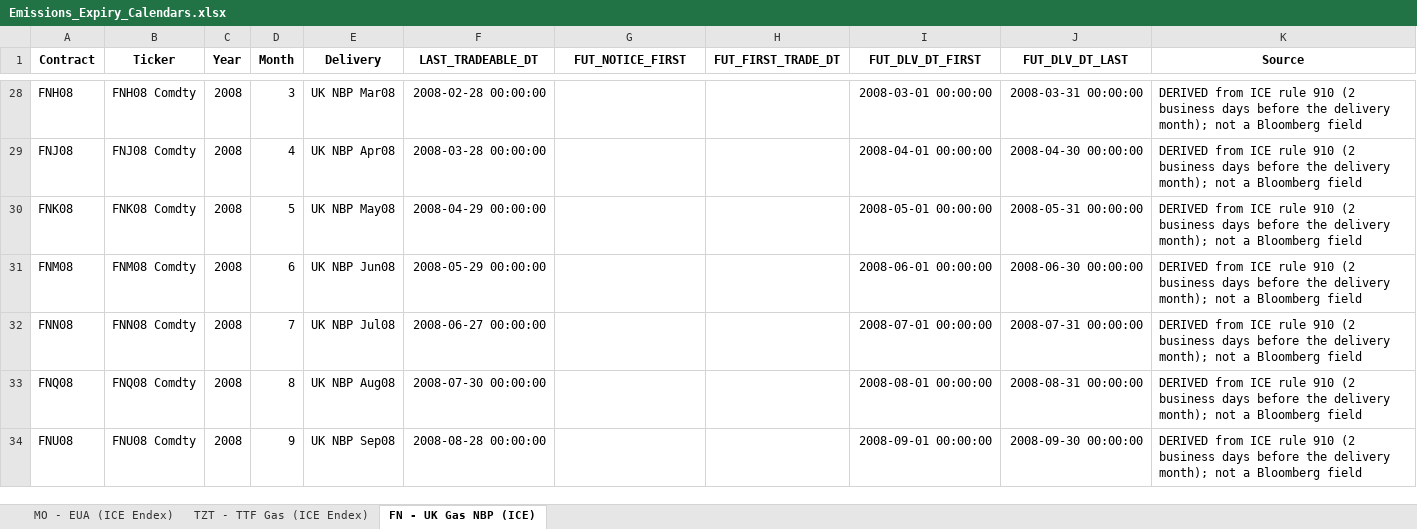
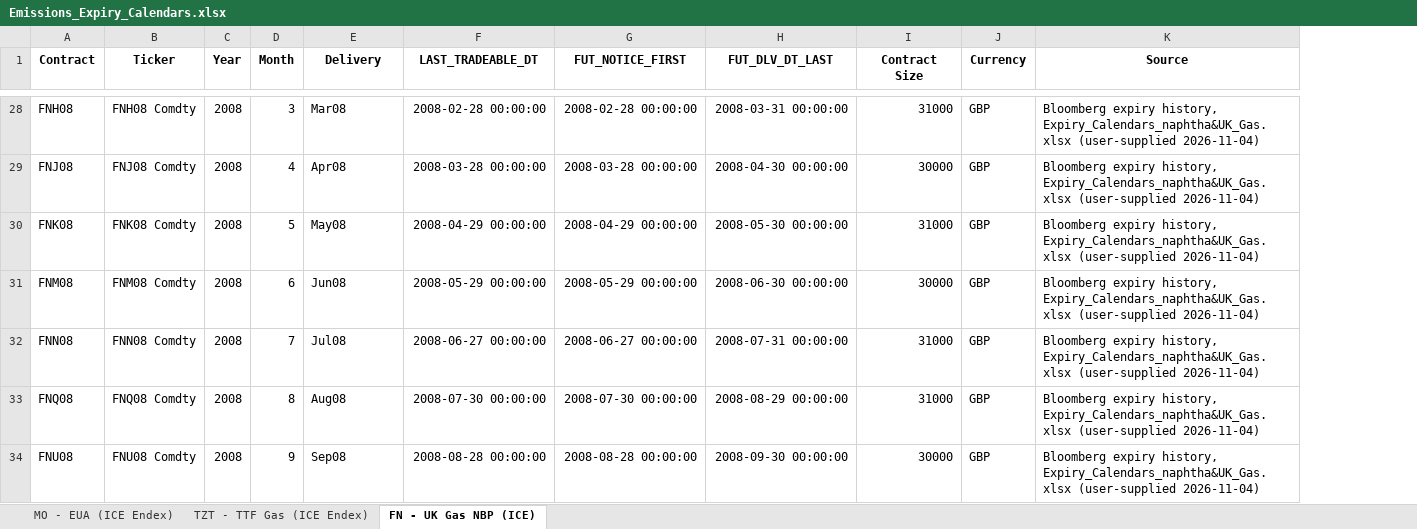
Before and after one commit to kj2741-kj/Risk-Premia, an Excel workbook: data/Prices_0930/Emissions_Expiry_Calendars.xlsx, sheet FN - UK Gas NBP (ICE), drawn as a sheet; only a part is shown, gaps mark what is left out; values as stored, in another font and other column widths than the file's, no borders; removed rows and columns are numbered as before the commit, all else as after; the diff covers the shown part only; the diff names each change by its address in the sheet, - before the commit and + after, or states it on an @@ line.

Commit message:
Research dashboard: Naphtha added to the NGL bucket, Bloomberg expiry calendars for UK Gas and Naphtha, liquidity metric updated
- Naphtha (Bloomberg KI, average-price swap) is the fifth NGL product: Mont Belvieu swap convention, Carry and Carry momentum on F2-F4 only; UK Gas and Naphtha calendars are Bloomberg's expiry history
- Research pages rebuilt for tags 1029 and 0930 (dashboard, rankings, skewness, VTI) with the new NGL and UK Gas numbers
- Liquidity Cal 2025 table updated (Naphtha in the NGL bucket); calendar, consistency and engine-vs-pages audit scripts

```diff
--- a/data/Prices_0930/Emissions_Expiry_Calendars.xlsx (sheet FN - UK Gas NBP (ICE))
+++ b/data/Prices_0930/Emissions_Expiry_Calendars.xlsx (sheet FN - UK Gas NBP (ICE))
-column H (FUT_FIRST_TRADE_DT), empty
-column I (FUT_DLV_DT_FIRST), rows 28-34: 2008-03-01 00:00:00 | 2008-04-01 00:00:00 | 2008-05-01 00:00:00 | 2008-06-01 00:00:00 | 2008-07-01 00:00:00 | 2008-08-01 00:00:00 | 2008-09-01 00:00:00
+column I (Contract Size), rows 28-34: 31000 | 30000 | 31000 | 30000 | 31000 | 31000 | 30000
+column J (Currency), rows 28-34: all GBP
-E28 (Delivery): UK NBP Mar08
+E28 (Delivery): Mar08
-G28 (FUT_NOTICE_FIRST): (empty)
+G28 (FUT_NOTICE_FIRST): 2008-02-28 00:00:00
-K28:K34 (Source): DERIVED from ICE rule 910 (2 business days before the delivery month); not a Bloomberg field
+K28:K34 (Source): Bloomberg expiry history, Expiry_Calendars_naphtha&UK_Gas.xlsx (user-supplied 2026-11-04)
-E29 (Delivery): UK NBP Apr08
+E29 (Delivery): Apr08
-G29 (FUT_NOTICE_FIRST): (empty)
+G29 (FUT_NOTICE_FIRST): 2008-03-28 00:00:00
-E30 (Delivery): UK NBP May08
+E30 (Delivery): May08
-G30 (FUT_NOTICE_FIRST): (empty)
+G30 (FUT_NOTICE_FIRST): 2008-04-29 00:00:00
-H30 (FUT_DLV_DT_LAST): 2008-05-31 00:00:00
+H30 (FUT_DLV_DT_LAST): 2008-05-30 00:00:00
-E31 (Delivery): UK NBP Jun08
+E31 (Delivery): Jun08
-G31 (FUT_NOTICE_FIRST): (empty)
+G31 (FUT_NOTICE_FIRST): 2008-05-29 00:00:00
-E32 (Delivery): UK NBP Jul08
+E32 (Delivery): Jul08
-G32 (FUT_NOTICE_FIRST): (empty)
+G32 (FUT_NOTICE_FIRST): 2008-06-27 00:00:00
-E33 (Delivery): UK NBP Aug08
+E33 (Delivery): Aug08
-G33 (FUT_NOTICE_FIRST): (empty)
+G33 (FUT_NOTICE_FIRST): 2008-07-30 00:00:00
-H33 (FUT_DLV_DT_LAST): 2008-08-31 00:00:00
+H33 (FUT_DLV_DT_LAST): 2008-08-29 00:00:00
-E34 (Delivery): UK NBP Sep08
+E34 (Delivery): Sep08
-G34 (FUT_NOTICE_FIRST): (empty)
+G34 (FUT_NOTICE_FIRST): 2008-08-28 00:00:00
```
Also changed, not shown: 889 edited cells elsewhere in this sheet, data/Prices_1029_merged/Emissions_Expiry_Calendars.xlsx, 36 other files.
